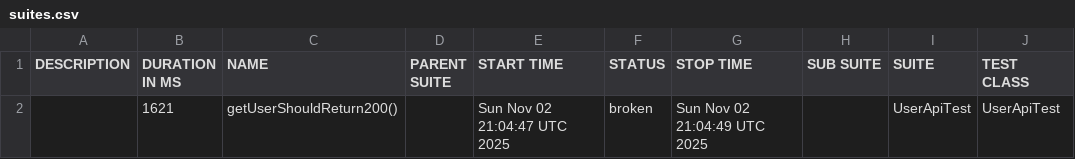
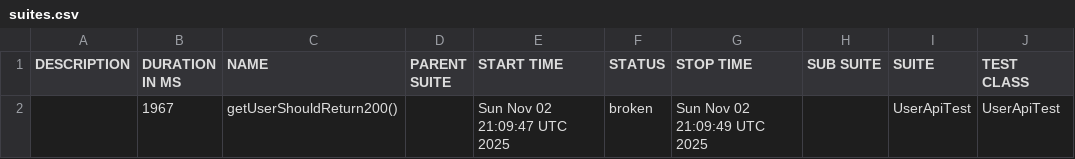
Before and after one commit to RodionYeremeiev/demo_taf_ui_api, a CSV file: api-tests/data/suites.csv, drawn as a sheet; only a part is shown; the diff names each change by its address in the sheet, - before the commit and + after, or states it on an @@ line.

```diff
--- a/api-tests/data/suites.csv
+++ b/api-tests/data/suites.csv
-B2 (DURATION IN MS): 1621
+B2 (DURATION IN MS): 1967
-E2 (START TIME): Sun Nov 02 21:04:47 UTC 2025
+E2 (START TIME): Sun Nov 02 21:09:47 UTC 2025
-G2 (STOP TIME): Sun Nov 02 21:04:49 UTC 2025
+G2 (STOP TIME): Sun Nov 02 21:09:49 UTC 2025
```
Also changed, not shown: 17 other files.
